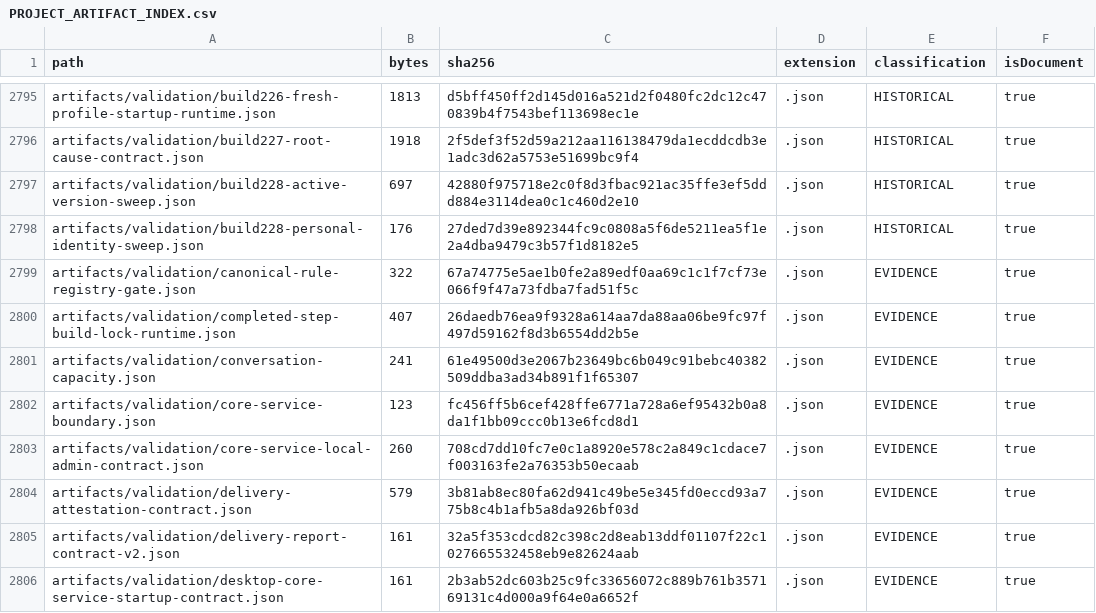
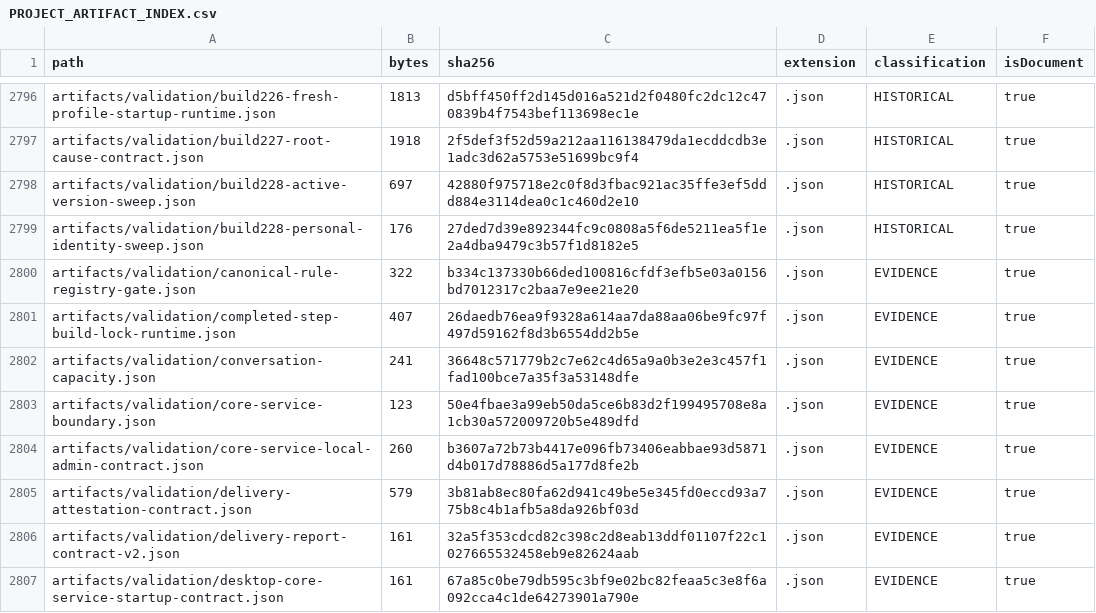
Before and after one commit to hsynmyssrgl/Anadolu-Parsi-AYM, a CSV file: artifacts/manifests/PROJECT_ARTIFACT_INDEX.csv, drawn as a sheet; only a part is shown, gaps mark what is left out; the diff covers the shown part only.

```diff
--- a/artifacts/manifests/PROJECT_ARTIFACT_INDEX.csv
+++ b/artifacts/manifests/PROJECT_ARTIFACT_INDEX.csv
@@ -2798,9 +2799,9 @@ artifacts/validation/build228-active-version-sweep.json,697,42880f975718e2c0f8d3
 artifacts/validation/build228-personal-identity-sweep.json,176,27ded7d39e892344fc9c0808a5f6de5211ea5f1e2a4dba9479c3b57f1d8182e5,.json,HISTORICAL,true
-artifacts/validation/canonical-rule-registry-gate.json,322,67a74775e5ae1b0fe2a89edf0aa69c1c1f7cf73e066f9f47a73fdba7fad51f5c,.json,EVIDENCE,true
+artifacts/validation/canonical-rule-registry-gate.json,322,b334c137330b66ded100816cfdf3efb5e03a0156bd7012317c2baa7e9ee21e20,.json,EVIDENCE,true
 artifacts/validation/completed-step-build-lock-runtime.json,407,26daedb76ea9f9328a614aa7da88aa06be9fc97f497d59162f8d3b6554dd2b5e,.json,EVIDENCE,true
-artifacts/validation/conversation-capacity.json,241,61e49500d3e2067b23649bc6b049c91bebc40382509ddba3ad34b891f1f65307,.json,EVIDENCE,true
-artifacts/validation/core-service-boundary.json,123,fc456ff5b6cef428ffe6771a728a6ef95432b0a8da1f1bb09ccc0b13e6fcd8d1,.json,EVIDENCE,true
-artifacts/validation/core-service-local-admin-contract.json,260,708cd7dd10fc7e0c1a8920e578c2a849c1cdace7f003163fe2a76353b50ecaab,.json,EVIDENCE,true
+artifacts/validation/conversation-capacity.json,241,36648c571779b2c7e62c4d65a9a0b3e2e3c457f1fad100bce7a35f3a53148dfe,.json,EVIDENCE,true
+artifacts/validation/core-service-boundary.json,123,50e4fbae3a99eb50da5ce6b83d2f199495708e8a1cb30a572009720b5e489dfd,.json,EVIDENCE,true
+artifacts/validation/core-service-local-admin-contract.json,260,b3607a72b73b4417e096fb73406eabbae93d5871d4b017d78886d5a177d8fe2b,.json,EVIDENCE,true
 artifacts/validation/delivery-attestation-contract.json,579,3b81ab8ec80fa62d941c49be5e345fd0eccd93a775b8c4b1afb5a8da926bf03d,.json,EVIDENCE,true
 artifacts/validation/delivery-report-contract-v2.json,161,32a5f353cdcd82c398c2d8eab13ddf01107f22c1027665532458eb9e82624aab,.json,EVIDENCE,true
-artifacts/validation/desktop-core-service-startup-contract.json,161,2b3ab52dc603b25c9fc33656072c889b761b357169131c4d000a9f64e0a6652f,.json,EVIDENCE,true
+artifacts/validation/desktop-core-service-startup-contract.json,161,67a85c0be79db595c3bf9e02bc82feaa5c3e8f6a092cca4c1de64273901a790e,.json,EVIDENCE,true
```
Also changed, not shown: 2 added rows and 27 edited cells elsewhere in this file, artifacts/manifests/ALL_DOCUMENTS_INDEX.csv, 17 other files.
